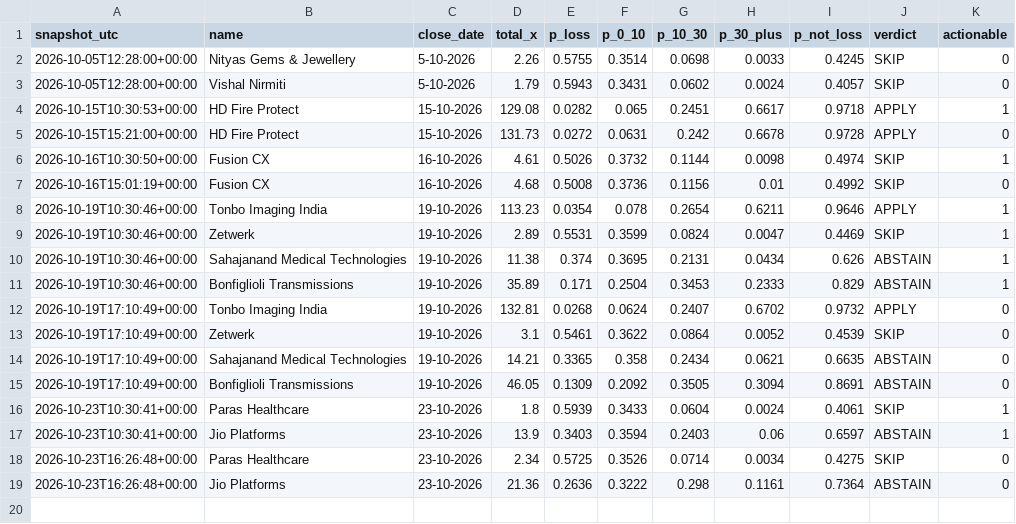
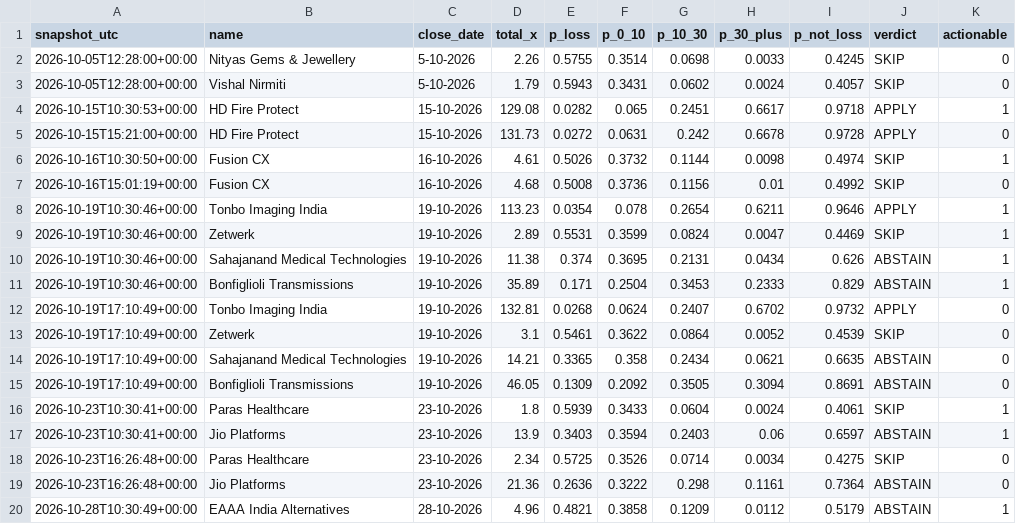
Before and after one commit to NipunRaj96/ipo-agent, a CSV file: data/verdicts.csv, drawn as a sheet.

```diff
--- a/data/verdicts.csv
+++ b/data/verdicts.csv
@@ -19 +19,2 @@ snapshot_utc,name,close_date,total_x,p_loss,p_0_10,p_10_30,p_30_plus,p_not_loss,
 2026-10-23T16:26:48+00:00,Jio Platforms,23-10-2026,21.36,0.2636,0.3222,0.298,0.1161,0.7364,ABSTAIN,0
+2026-10-28T10:30:49+00:00,EAAA India Alternatives,28-10-2026,4.96,0.4821,0.3858,0.1209,0.0112,0.5179,ABSTAIN,1
```
Also changed, not shown: data/gmp_log.csv, data/sub_log.csv.
